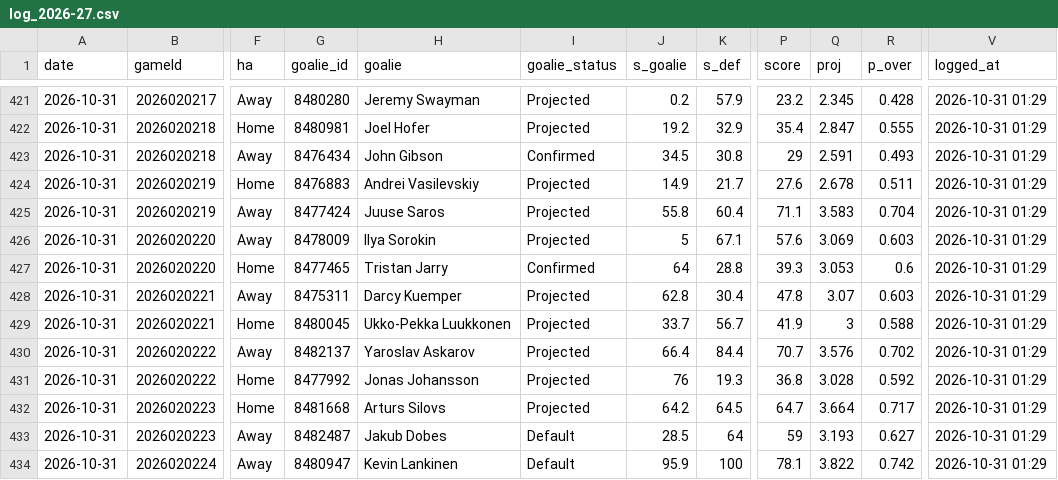
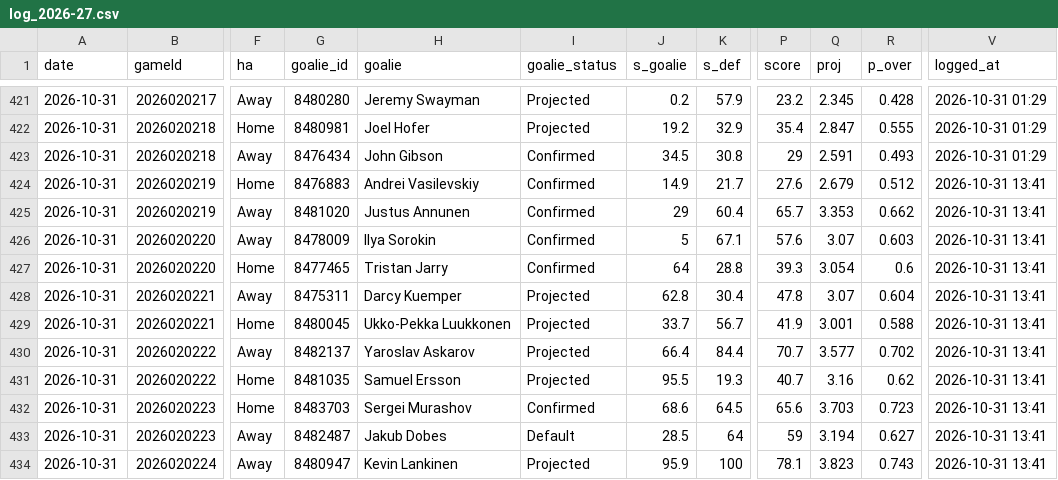
Before and after one commit to Johnbrick123/nhl-unders, a CSV file: monitor/log_2026-27.csv, drawn as a sheet; only a part is shown, gaps mark what is left out; the diff covers the shown part only; the diff names each change by its address in the sheet, - before the commit and + after, or states it on an @@ line.

```diff
--- a/monitor/log_2026-27.csv
+++ b/monitor/log_2026-27.csv
-I424:I426 (goalie_status): Projected
+I424:I426 (goalie_status): Confirmed
-Q424 (proj): 2.678
+Q424 (proj): 2.679
-R424 (p_over): 0.511
+R424 (p_over): 0.512
-V424:V434 (logged_at): 2026-10-31 01:29
+V424:V434 (logged_at): 2026-10-31 13:41
-G425 (goalie_id): 8477424
+G425 (goalie_id): 8481020
-H425 (goalie): Juuse Saros
+H425 (goalie): Justus Annunen
-J425 (s_goalie): 55.8
+J425 (s_goalie): 29
-P425 (score): 71.1
+P425 (score): 65.7
-Q425 (proj): 3.583
+Q425 (proj): 3.353
-R425 (p_over): 0.704
+R425 (p_over): 0.662
-Q426 (proj): 3.069
+Q426 (proj): 3.07
-Q427 (proj): 3.053
+Q427 (proj): 3.054
-R428 (p_over): 0.603
+R428 (p_over): 0.604
-Q429 (proj): 3
+Q429 (proj): 3.001
-Q430 (proj): 3.576
+Q430 (proj): 3.577
-G431 (goalie_id): 8477992
+G431 (goalie_id): 8481035
-H431 (goalie): Jonas Johansson
+H431 (goalie): Samuel Ersson
-J431 (s_goalie): 76
+J431 (s_goalie): 95.5
-P431 (score): 36.8
+P431 (score): 40.7
-Q431 (proj): 3.028
+Q431 (proj): 3.16
-R431 (p_over): 0.592
+R431 (p_over): 0.62
-G432 (goalie_id): 8481668
+G432 (goalie_id): 8483703
-H432 (goalie): Arturs Silovs
+H432 (goalie): Sergei Murashov
-I432 (goalie_status): Projected
+I432 (goalie_status): Confirmed
-J432 (s_goalie): 64.2
+J432 (s_goalie): 68.6
-P432 (score): 64.7
+P432 (score): 65.6
-Q432 (proj): 3.664
+Q432 (proj): 3.703
-R432 (p_over): 0.717
+R432 (p_over): 0.723
-Q433 (proj): 3.193
+Q433 (proj): 3.194
-I434 (goalie_status): Default
+I434 (goalie_status): Projected
-Q434 (proj): 3.822
+Q434 (proj): 3.823
-R434 (p_over): 0.742
+R434 (p_over): 0.743
```
Also changed, not shown: 19 edited cells elsewhere in this file, 4 other files.
